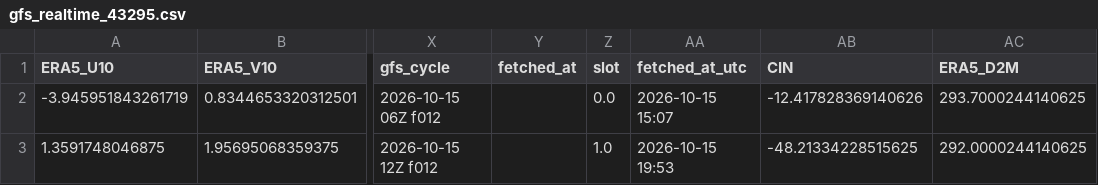
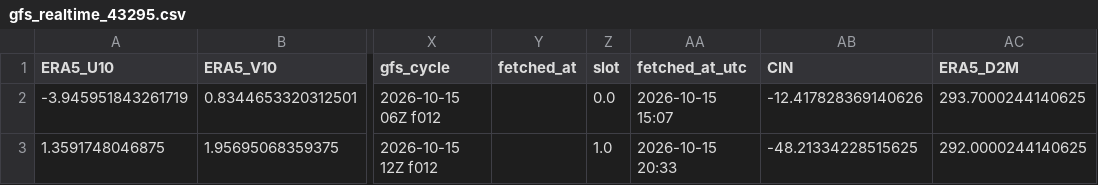
Before and after one commit to Aprameya05/SIH-Hyperlocal-Warning, a CSV file: data/gfs_realtime_43295.csv, drawn as a sheet; only a part is shown, gaps mark what is left out; the diff names each change by its address in the sheet, - before the commit and + after, or states it on an @@ line.

```diff
--- a/data/gfs_realtime_43295.csv
+++ b/data/gfs_realtime_43295.csv
-AA3 (fetched_at_utc): 2026-10-15 19:53
+AA3 (fetched_at_utc): 2026-10-15 20:33
```
Also changed, not shown: data/forecast_log.csv, data/upperair_realtime_43295.csv, 7 other files.
